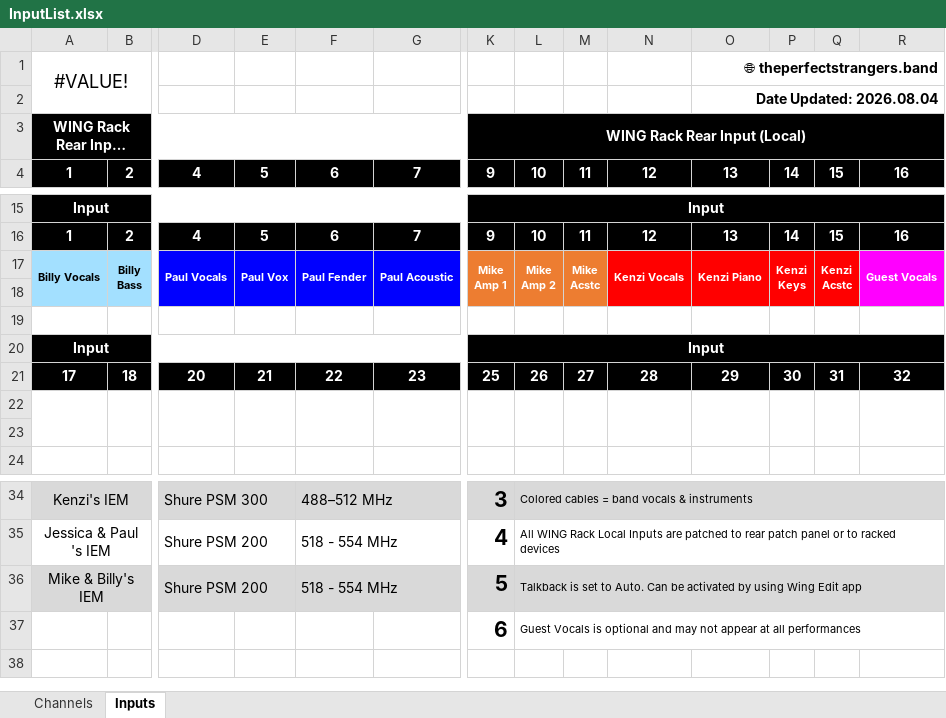
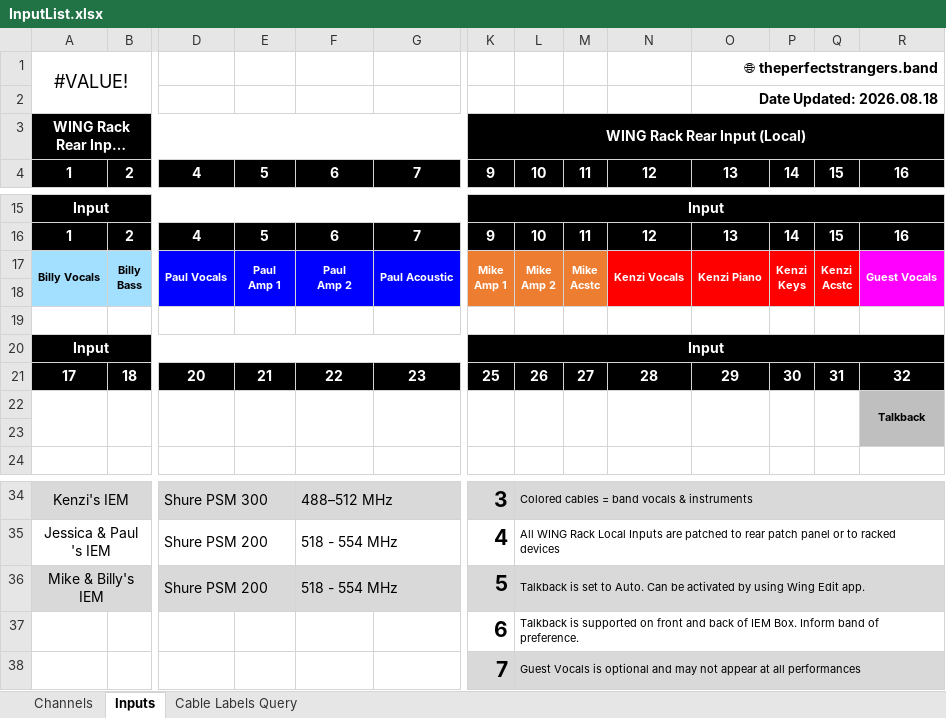
Before and after one commit to ThePerfectStrangers/TechnicalDocumentation, an Excel workbook: InputList/FullBand/InputList.xlsx, sheet Inputs, drawn as a sheet; only a part is shown, gaps mark what is left out; long unchanged cells end in …; values as stored, in another font and other column widths than the file's, no borders; rows hold the shown columns only; ↵ is a line break in a cell; the diff names each change by its address in the sheet, - before the commit and + after, or states it on an @@ line.

Commit message:
Update InputList.xlsx to reflect recent changes in data structure

```diff
--- a/InputList/FullBand/InputList.xlsx (sheet Inputs)
+++ b/InputList/FullBand/InputList.xlsx (sheet Inputs)
+sheet tab: Cable Labels Query
-O2: Date Updated: 2026.08.04
+O2: Date Updated: 2026.08.18
-E17: Paul Vox
+E17: Paul ↵ Amp 1
-F17: Paul Fender
+F17: Paul ↵ Amp 2
-R22: (empty)
+R22: Talkback
-R22:R23 fill: none
+R22:R23 fill: #BFBFBF
-L36: …Wing Edit app
+L36: …Wing Edit app.
-L37: Guest Vocals is optional and may not appear at all performances
+L37: Talkback is supported on front and back of IEM Box. Inform band of preference.
+row 38:  |  |  |  |  |  | 7 | Guest Vocals is optional and may not appear at all performances
```
Also changed, not shown: sheet Channels, 1 other file.
